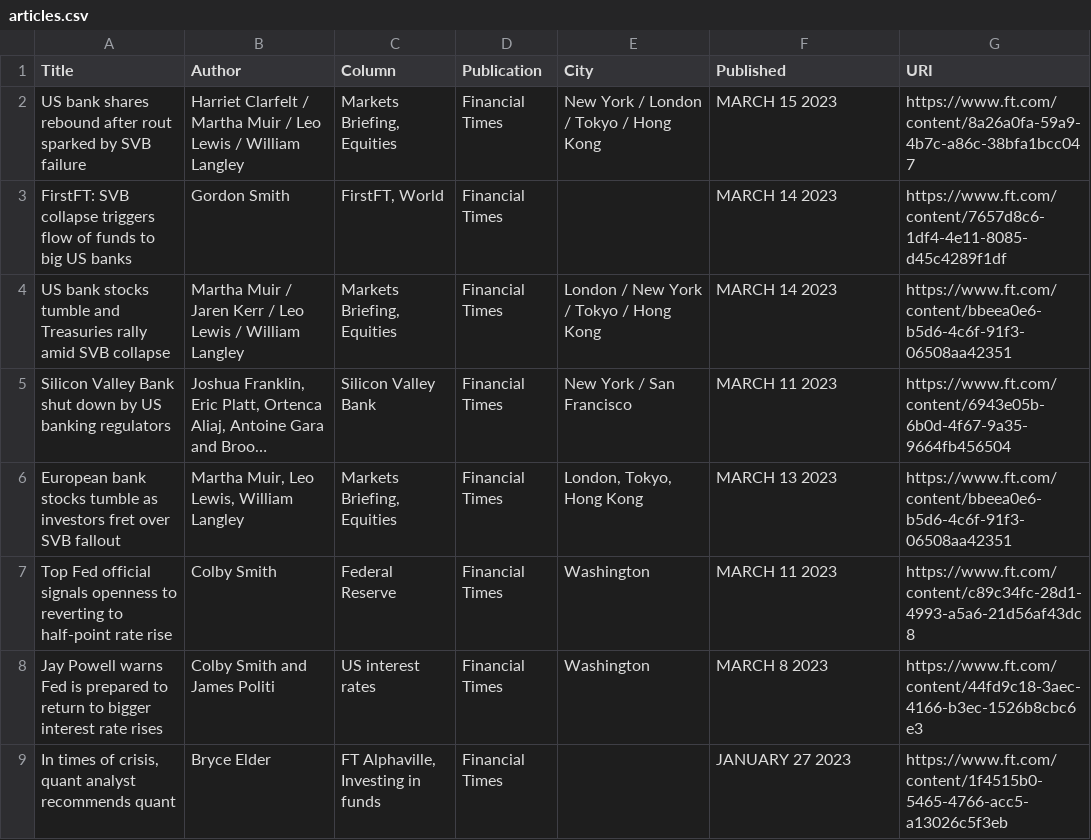
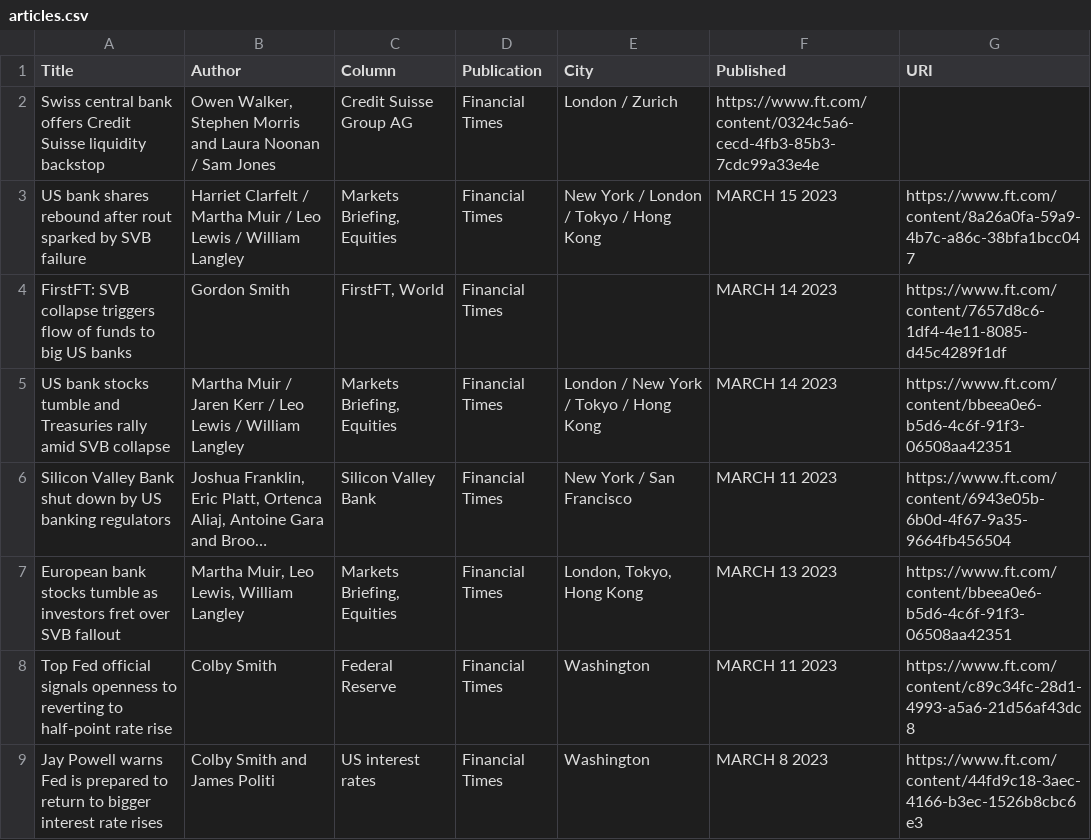
Before and after one commit to jaymarichua/ft-metadata, a CSV file: articles.csv, drawn as a sheet; only a part is shown; the shorter side is filled out with more unchanged rows; long unchanged cells end in ….

Commit message:
Update articles.csv

```diff
--- a/articles.csv
+++ b/articles.csv
@@ -1,2 +1,3 @@
 Title, Author, Column, Publication, City, Published, URI
+"Swiss central bank offers Credit Suisse liquidity backstop", "Owen Walker, Stephen Morris and Laura Noonan / Sam Jones", "Credit Suisse Group AG", "Financial Times", "London / Zurich", https://www.ft.com/content/0324c5a6-cecd-4fb3-85b3-7cdc99a33e4e
 "US bank shares rebound after rout sparked by SVB failure", "Harriet Clarfelt / Martha Muir / Leo Lewis / William Langley", "Markets Briefing, Equities", "Financial Times", "New York / London / Tokyo / Hong Kong", "MARCH 15 2023", https://www.ft.com/content/8a26a0fa-59a9-4b7c-a86c-38bfa1bcc047
```
